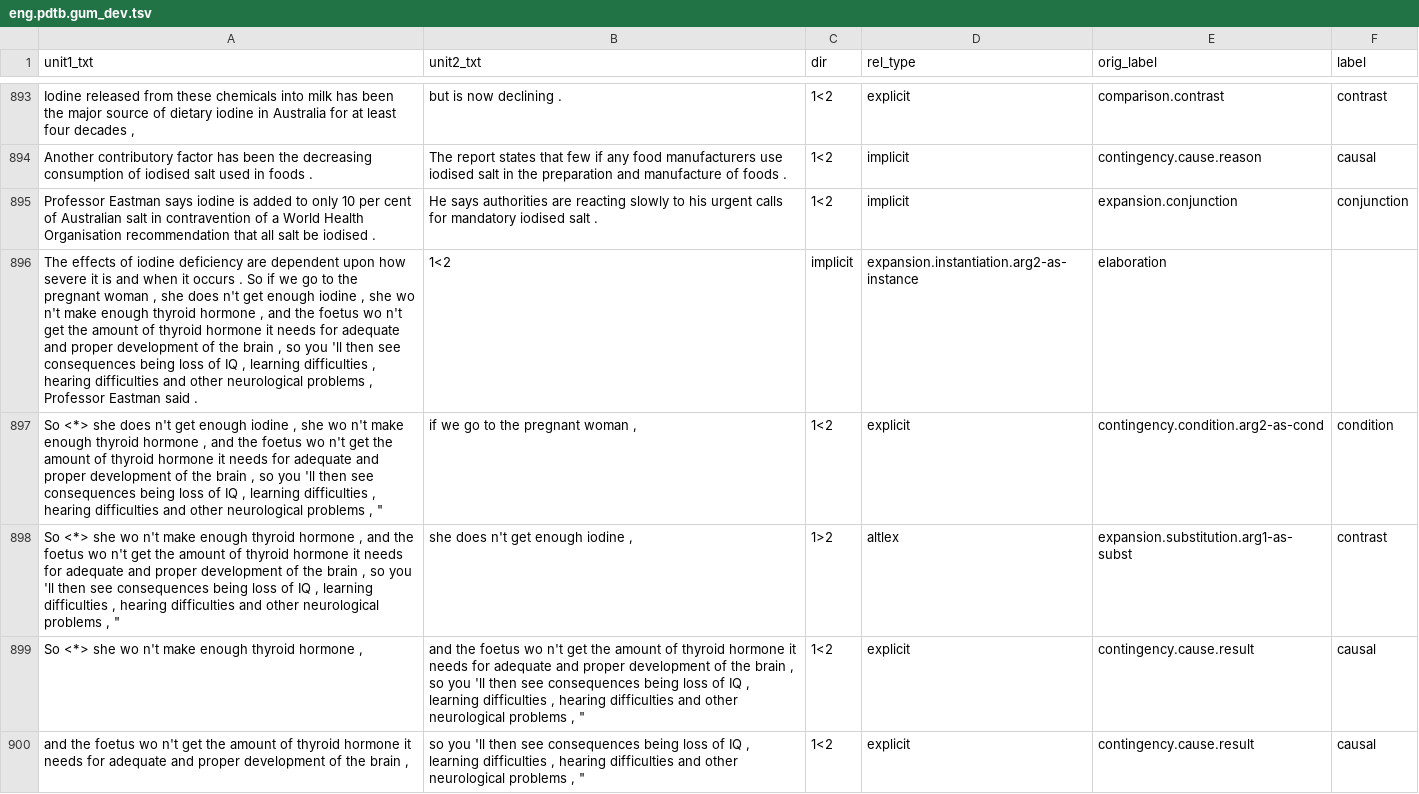
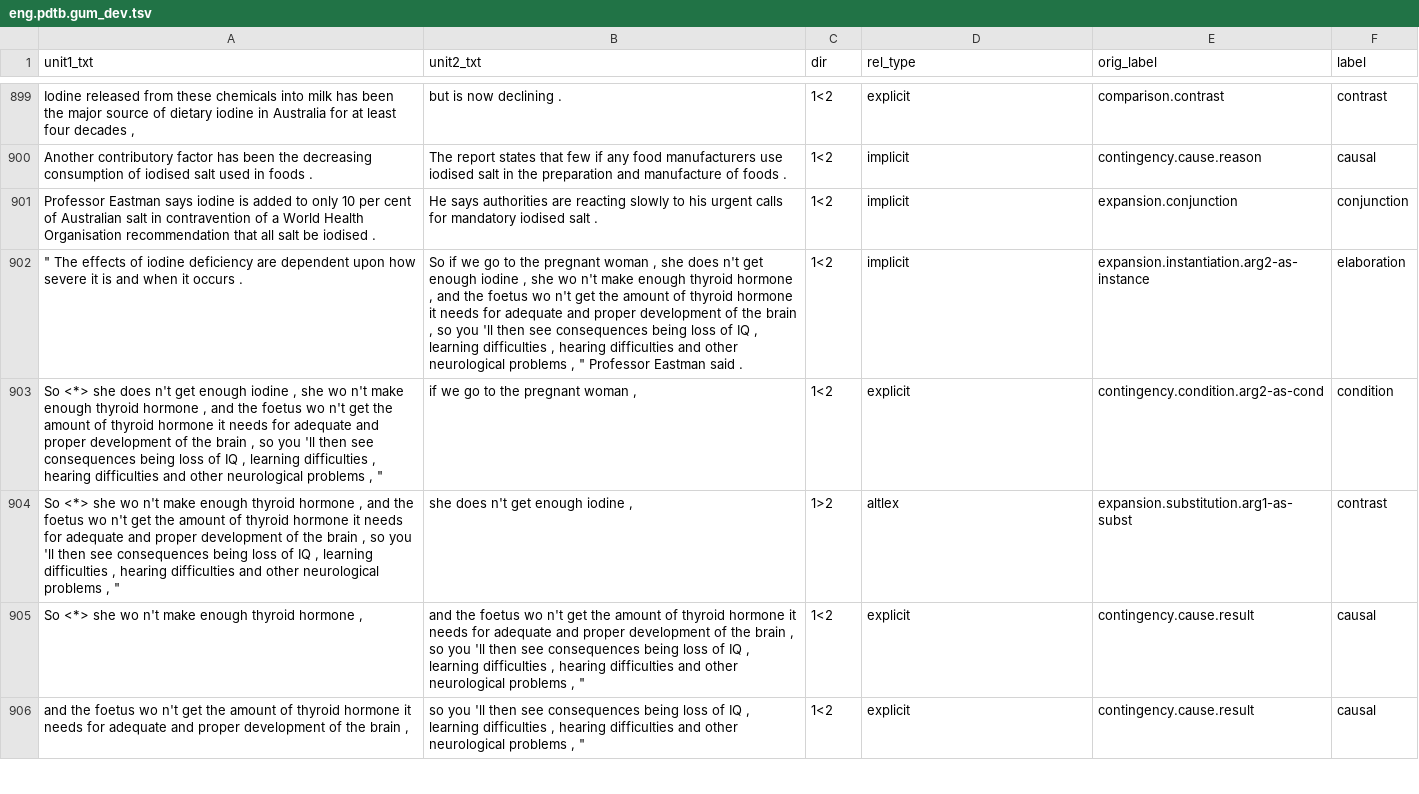
Before and after one commit to Arenaa/DISRPT-Task3, a TSV file: results/processed_tsv/by_source_file/eng.pdtb.gum/eng.pdtb.gum_dev.tsv, drawn as a sheet; only a part is shown, gaps mark what is left out; removed rows and columns are numbered as before the commit, all else as after; the diff covers the shown part only; the diff names each change by its address in the sheet, - before the commit and + after, or states it on an @@ line.

```diff
--- a/results/processed_tsv/by_source_file/eng.pdtb.gum/eng.pdtb.gum_dev.tsv
+++ b/results/processed_tsv/by_source_file/eng.pdtb.gum/eng.pdtb.gum_dev.tsv
-row 896: The effects of iodine deficiency are dependent upon how severe it is and when it occurs . So if we go to the pregnant woman , she does n't get enough iodine , she wo n't make enough thyroid hormone , and the foetus wo n't get the amount of thyroid hormone it needs for adequate and proper development of the brain , so you 'll then see consequences being loss of IQ , learning difficulties , hearing difficulties and other neurological problems , Professor Eastman said . | 1<2 | implicit | expansion.instantiation.arg2-as-instance | elaboration
+row 902: " The effects of iodine deficiency are dependent upon how severe it is and when it occurs . | So if we go to the pregnant woman , she does n't get enough iodine , she wo n't make enough thyroid hormone , and the foetus wo n't get the amount of thyroid hormone it needs for adequate and proper development of the brain , so you 'll then see consequences being loss of IQ , learning difficulties , hearing difficulties and other neurological problems , " Professor Eastman said . | 1<2 | implicit | expansion.instantiation.arg2-as-instance | elaboration
```
Also changed, not shown: 18 added rows, 10 removed rows and 5 edited cells elsewhere in this file, results/processed_tsv/by_source_file/eng.dep.scidtb/eng.dep.scidtb_train.tsv, results/processed_tsv/by_source_file/eng.erst.gum/eng.erst.gum_dev.tsv, 29 other files.
